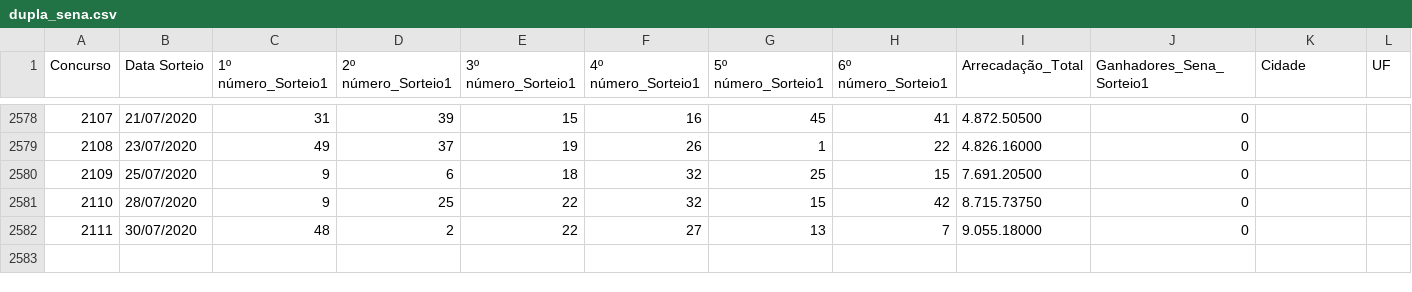
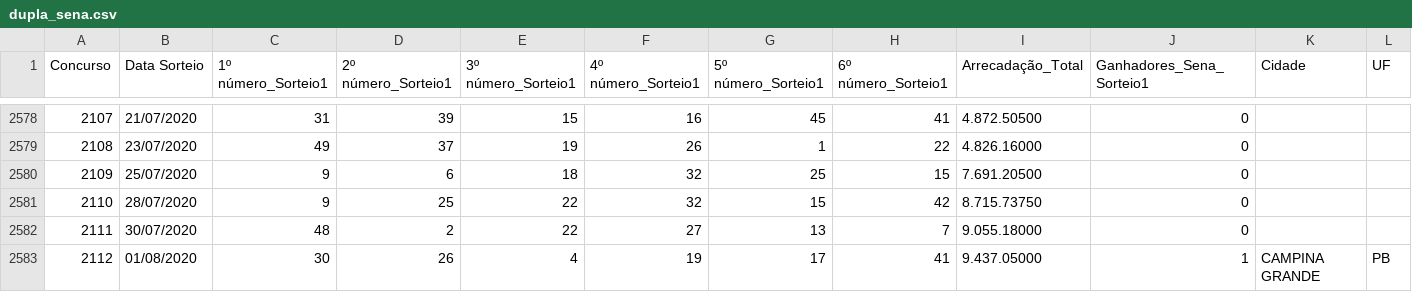
Before and after one commit to mattvidal/analise-resultados-loteria, a CSV file: Dados/dupla_sena.csv, drawn as a sheet; only a part is shown, gaps mark what is left out; rows hold the shown columns only; the diff names each change by its address in the sheet, - before the commit and + after, or states it on an @@ line.

```diff
--- a/Dados/dupla_sena.csv
+++ b/Dados/dupla_sena.csv
+row 2583: 2112 | 01/08/2020 | 30 | 26 | 4 | 19 | 17 | 41 | 9.437.05000 | 1 | CAMPINA GRANDE | PB
```
Also changed, not shown: Dados/mega_sena.csv, Dados/quina.csv, 3 other files.
